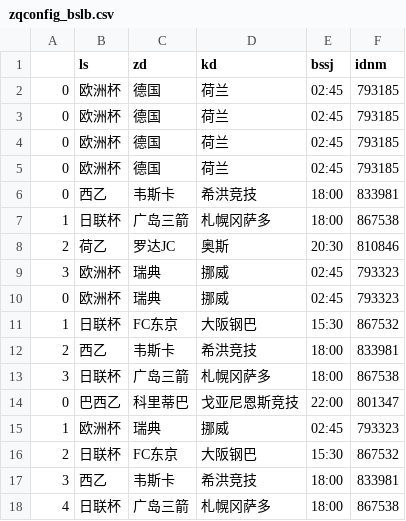
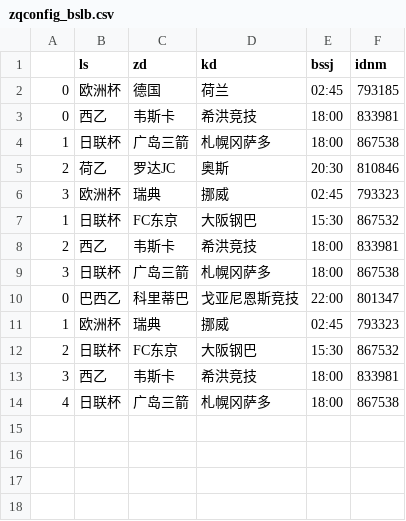
Before and after one commit to Jack1shao/wbw, a CSV file: zqconfig_bslb.csv, drawn as a sheet; the diff names each change by its address in the sheet, - before the commit and + after, or states it on an @@ line.

```diff
--- a/zqconfig_bslb.csv
+++ b/zqconfig_bslb.csv
-row 3: 0 | 欧洲杯 | 德国 | 荷兰 | 02:45 | 793185
-row 4: 0 | 欧洲杯 | 德国 | 荷兰 | 02:45 | 793185
-row 5: 0 | 欧洲杯 | 德国 | 荷兰 | 02:45 | 793185
-row 10: 0 | 欧洲杯 | 瑞典 | 挪威 | 02:45 | 793323
```
Also changed, not shown: 2 other files.
